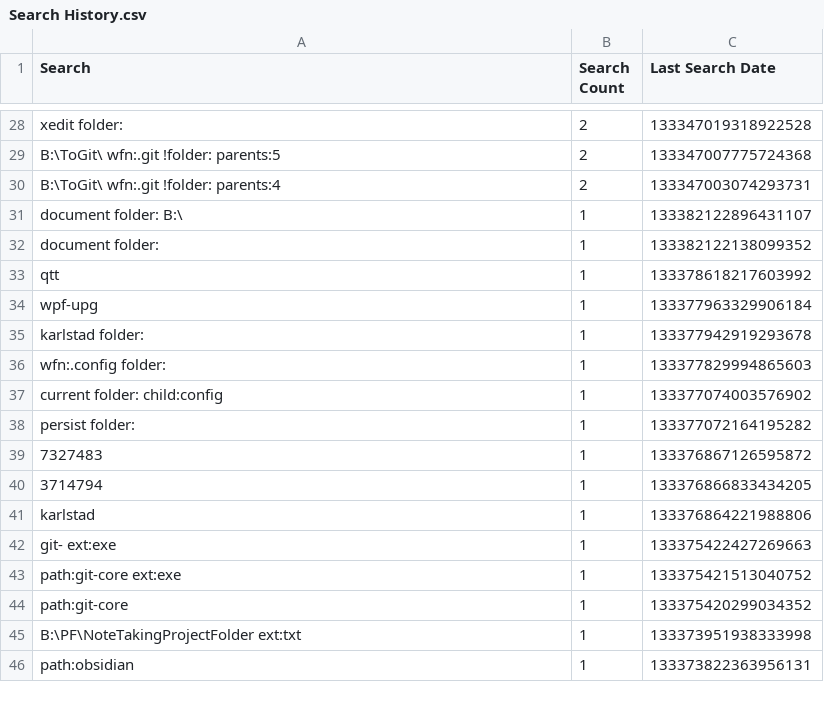
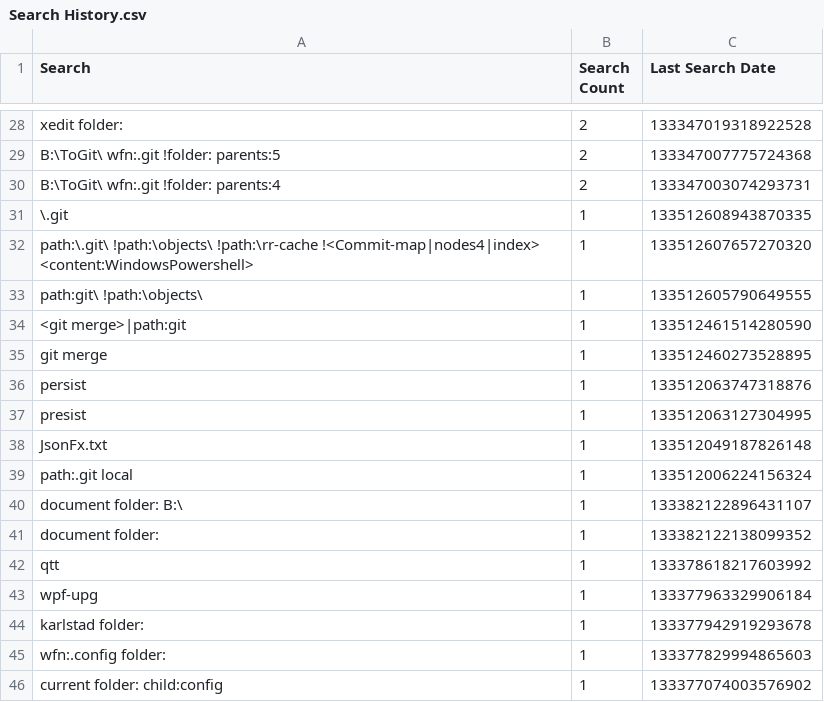
Before and after one commit to perXautomatik/EverythingSettings, a CSV file: Search History.csv, drawn as a sheet; only a part is shown, gaps mark what is left out; the shorter side is filled out with more unchanged rows; the diff names each change by its address in the sheet, - before the commit and + after, or states it on an @@ line.

```diff
--- a/Search History.csv
+++ b/Search History.csv
+row 31: \.git | 1 | 133512608943870335
+row 32: path:\.git\ !path:\objects\ !path:\rr-cache !<Commit-map|nodes4|index> <content:WindowsPowershell> | 1 | 133512607657270320
+row 33: path:git\ !path:\objects\ | 1 | 133512605790649555
+row 34: <git merge>|path:git | 1 | 133512461514280590
+row 35: git merge | 1 | 133512460273528895
+row 36: persist | 1 | 133512063747318876
+row 37: presist | 1 | 133512063127304995
+row 38: JsonFx.txt | 1 | 133512049187826148
+row 39: path:.git local | 1 | 133512006224156324
```
Also changed, not shown: Filters.csv, 1 other file.
